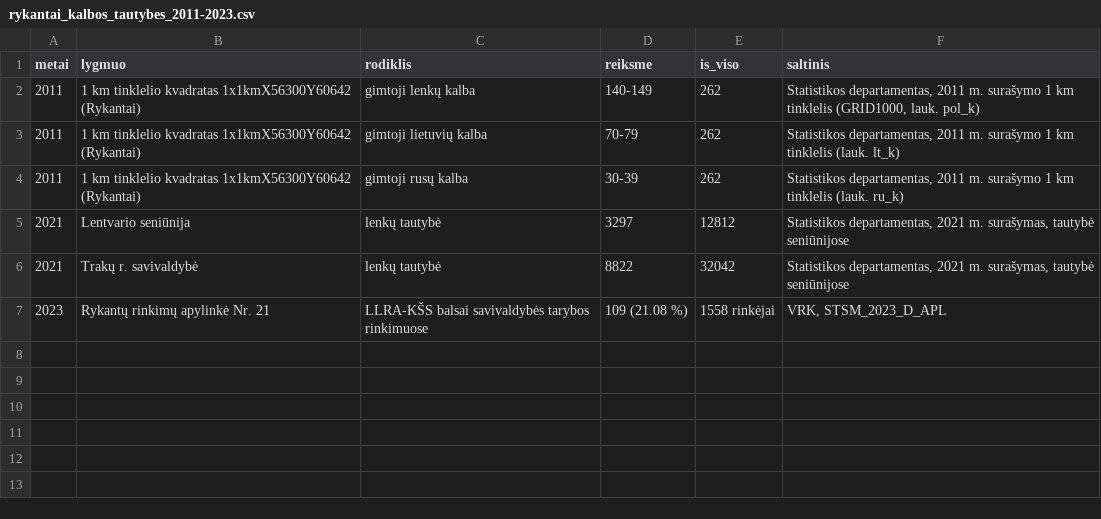
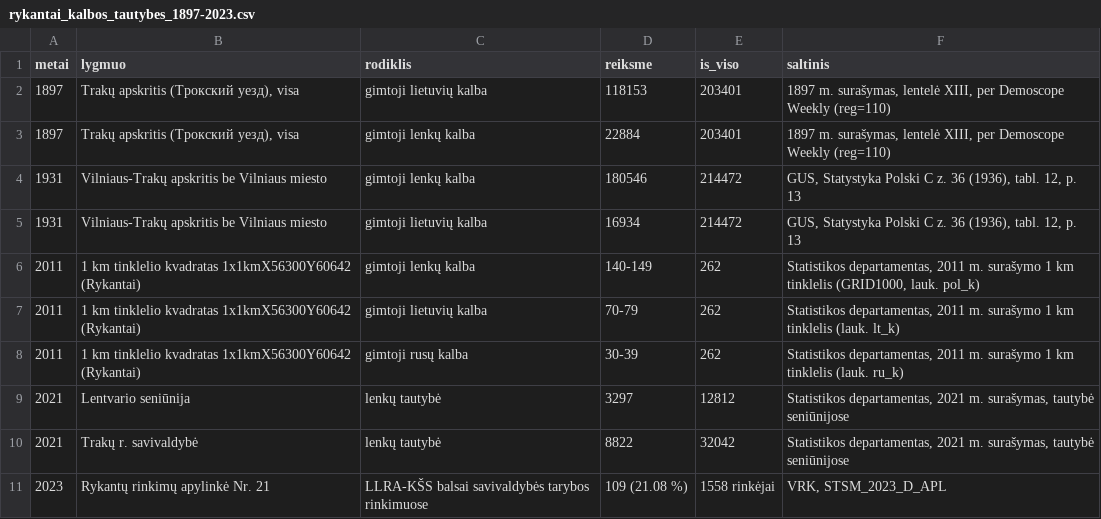
Before and after one commit to monikamaciuliene-png/rykantu-laiko-masina, a CSV file: data/rykantai_kalbos_tautybes_1897-2023.csv (was data/rykantai_kalbos_tautybes_2011-2023.csv), drawn as a sheet; the diff names each change by its address in the sheet, - before the commit and + after, or states it on an @@ line.

```diff
--- a/data/rykantai_kalbos_tautybes_2011-2023.csv
+++ b/data/rykantai_kalbos_tautybes_1897-2023.csv
+row 2: 1897 | Trakų apskritis (Трокский уезд), visa | gimtoji lietuvių kalba | 118153 | 203401 | 1897 m. surašymas, lentelė XIII, per Demoscope Weekly (reg=110)
+row 3: 1897 | Trakų apskritis (Трокский уезд), visa | gimtoji lenkų kalba | 22884 | 203401 | 1897 m. surašymas, lentelė XIII, per Demoscope Weekly (reg=110)
+row 4: 1931 | Vilniaus-Trakų apskritis be Vilniaus miesto | gimtoji lenkų kalba | 180546 | 214472 | GUS, Statystyka Polski C z. 36 (1936), tabl. 12, p. 13
+row 5: 1931 | Vilniaus-Trakų apskritis be Vilniaus miesto | gimtoji lietuvių kalba | 16934 | 214472 | GUS, Statystyka Polski C z. 36 (1936), tabl. 12, p. 13
```
Also changed, not shown: 2 other files.
